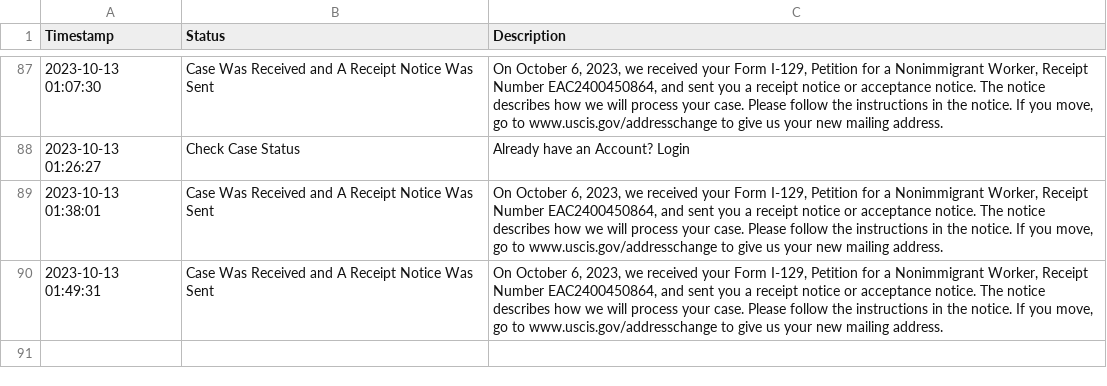
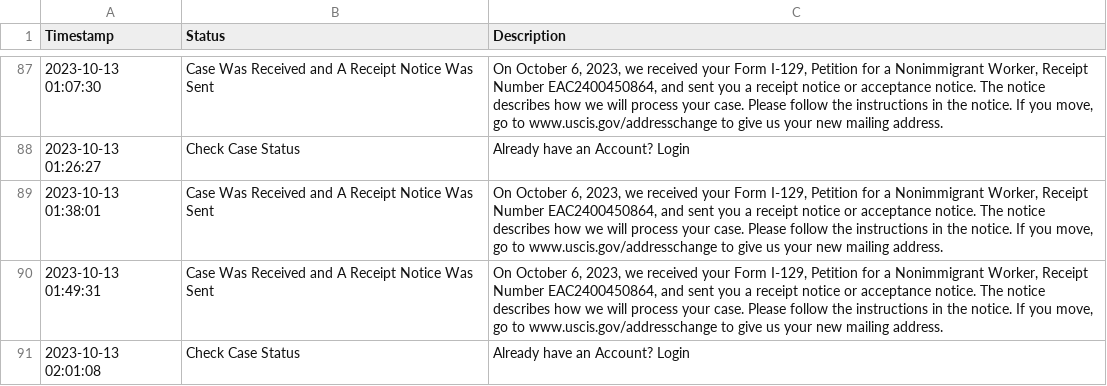
Before and after one commit to marcodallastella/USCIS-case-status, a CSV file: status_check.csv, drawn as a sheet; only a part is shown, gaps mark what is left out.

```diff
--- a/status_check.csv
+++ b/status_check.csv
@@ -90 +90,2 @@ Timestamp,Status,Description
 2023-10-13 01:49:31,Case Was Received and A Receipt Notice Was Sent,"On October 6, 2023, we received your Form I-129, Petition for a Nonimmigrant Worker, Receipt Number EAC2400450864, and sent you a receipt notice or acceptance notice. The notice describes how we will process your case. Please follow the instructions in the notice. If you move, go to www.uscis.gov/addresschange to give us your new mailing address."
+2023-10-13 02:01:08,Check Case Status,Already have an Account? Login
```
